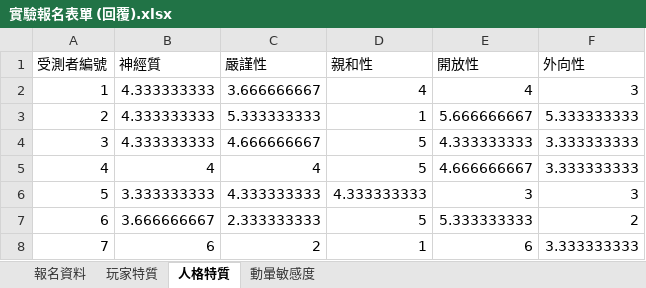
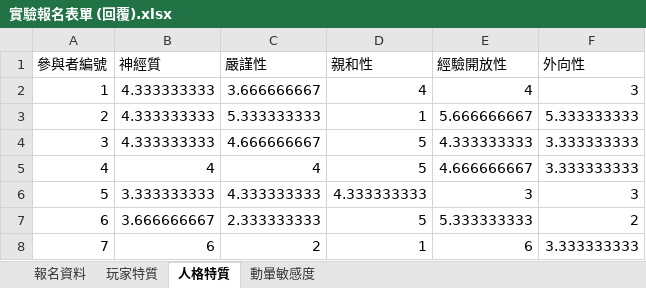
Before and after one commit to CutyLab/Designing_Creative_Sandbox_Games, an Excel workbook: Data_Analysis/Raw_Data/實驗報名表單 (回覆).xlsx, sheet 人格特質, drawn as a sheet; only a part is shown; values as stored, in another font and other column widths than the file's, no borders; the diff names each change by its address in the sheet, - before the commit and + after, or states it on an @@ line.

```diff
--- a/Data_Analysis/Raw_Data/實驗報名表單 (回覆).xlsx (sheet 人格特質)
+++ b/Data_Analysis/Raw_Data/實驗報名表單 (回覆).xlsx (sheet 人格特質)
-A1: 受測者編號
+A1: 參與者編號
-E1: 開放性
+E1: 經驗開放性
```
Also changed, not shown: sheet 報名資料, sheet 玩家特質, sheet 動暈敏感度.
